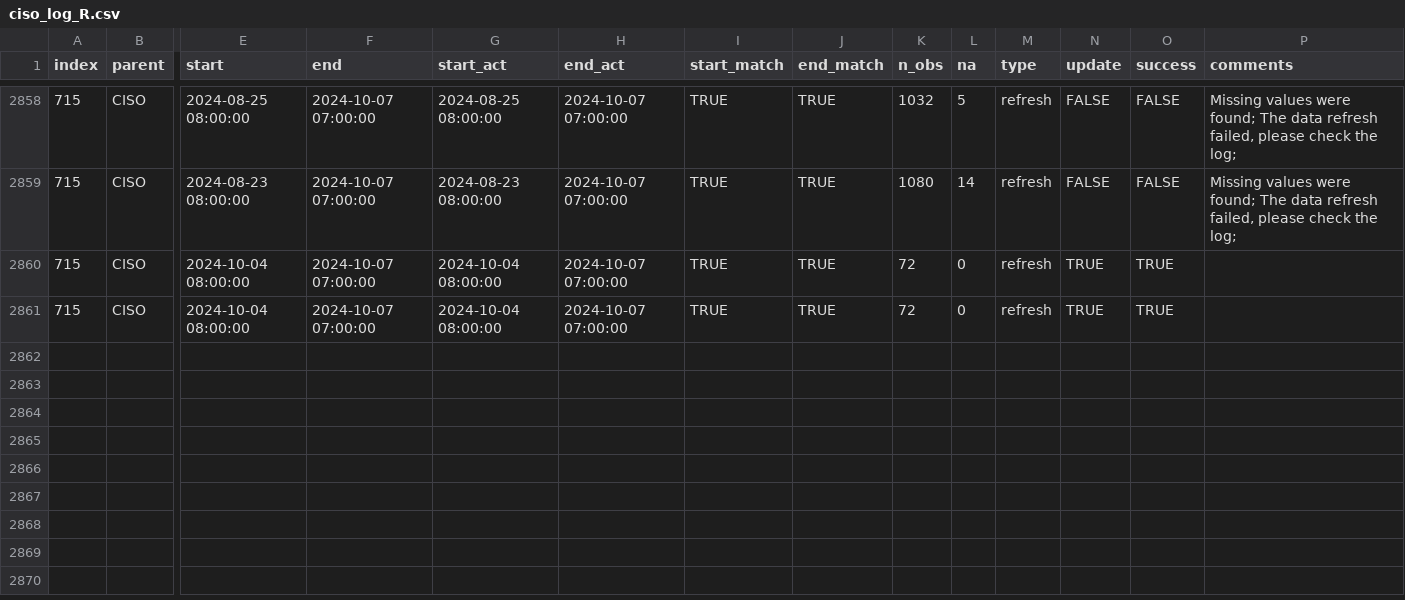
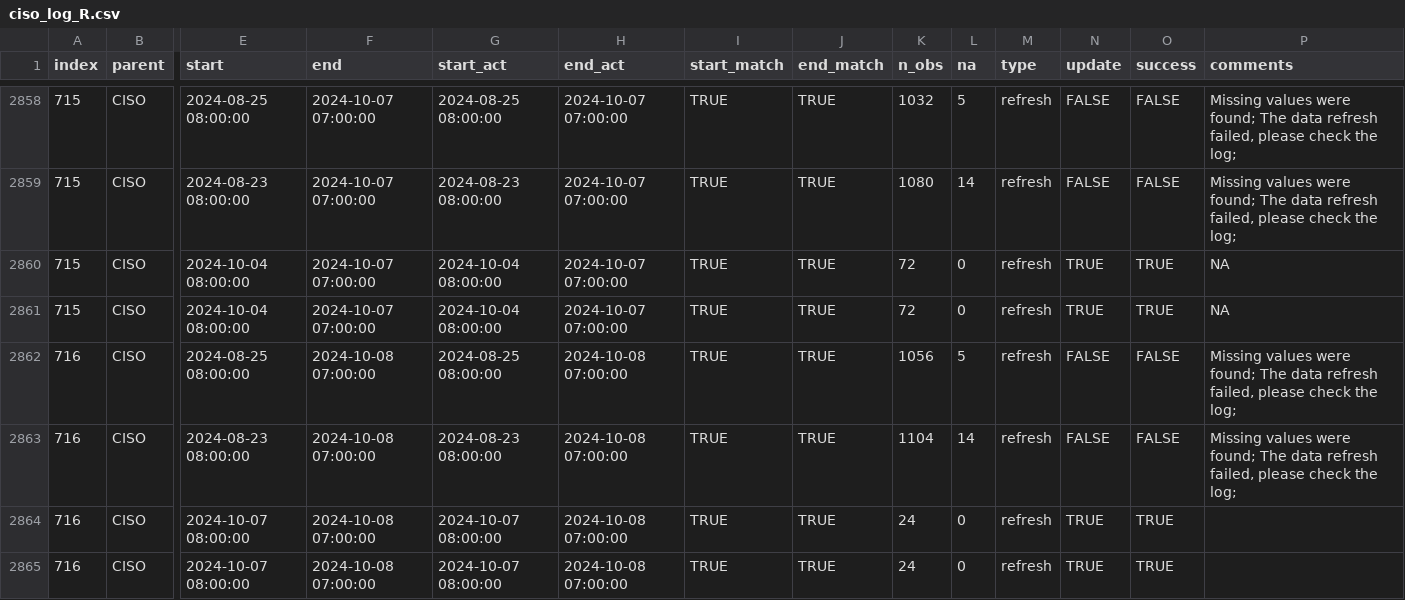
Before and after one commit to laughing-train/literate-train, a CSV file: metadata/ciso_log_R.csv, drawn as a sheet; only a part is shown, gaps mark what is left out; rows hold the shown columns only; the diff names each change by its address in the sheet, - before the commit and + after, or states it on an @@ line.

Commit message:
Auto update of the data

```diff
--- a/metadata/ciso_log_R.csv
+++ b/metadata/ciso_log_R.csv
-P2860:P2861 (comments): (empty)
+P2860:P2861 (comments): NA
+row 2862: 716 | CISO | 2024-08-25 08:00:00 | 2024-10-08 07:00:00 | 2024-08-25 08:00:00 | 2024-10-08 07:00:00 | TRUE | TRUE | 1056 | 5 | refresh | FALSE | FALSE | Missing values were found; The data refresh failed, please check the log;
+row 2863: 716 | CISO | 2024-08-23 08:00:00 | 2024-10-08 07:00:00 | 2024-08-23 08:00:00 | 2024-10-08 07:00:00 | TRUE | TRUE | 1104 | 14 | refresh | FALSE | FALSE | Missing values were found; The data refresh failed, please check the log;
+row 2864: 716 | CISO | 2024-10-07 08:00:00 | 2024-10-08 07:00:00 | 2024-10-07 08:00:00 | 2024-10-08 07:00:00 | TRUE | TRUE | 24 | 0 | refresh | TRUE | TRUE
+row 2865: 716 | CISO | 2024-10-07 08:00:00 | 2024-10-08 07:00:00 | 2024-10-07 08:00:00 | 2024-10-08 07:00:00 | TRUE | TRUE | 24 | 0 | refresh | TRUE | TRUE
```
Also changed, not shown: 27 other files.
